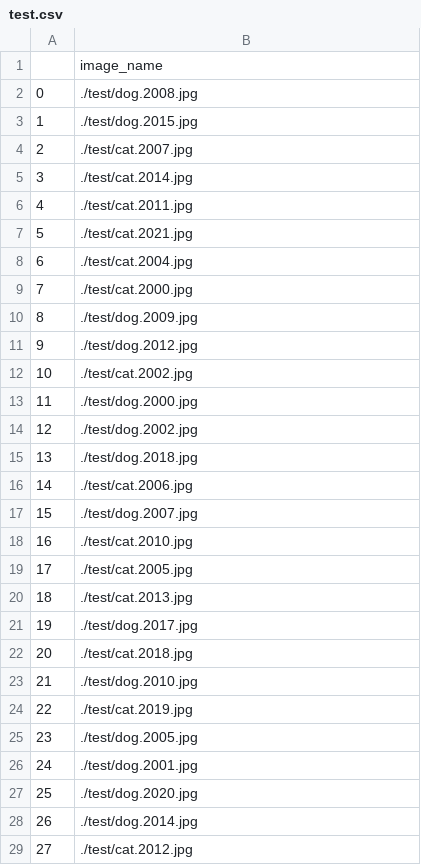
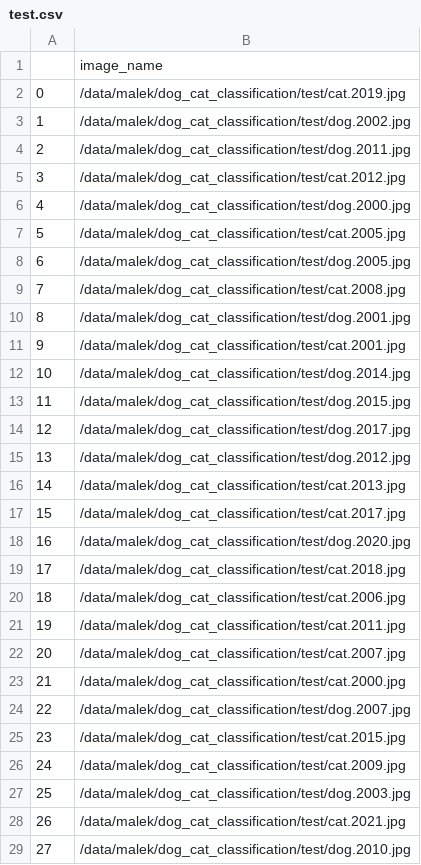
Before and after one commit to malekyoussefIA/dog_cat_classification, a CSV file: csv/test.csv, drawn as a sheet; only a part is shown; the diff covers the shown part only.

```diff
--- a/csv/test.csv
+++ b/csv/test.csv
@@ -1,29 +1,29 @@
 ,image_name
-0,./test/dog.2008.jpg
-1,./test/dog.2015.jpg
-2,./test/cat.2007.jpg
-3,./test/cat.2014.jpg
-4,./test/cat.2011.jpg
-5,./test/cat.2021.jpg
-6,./test/cat.2004.jpg
-7,./test/cat.2000.jpg
-8,./test/dog.2009.jpg
-9,./test/dog.2012.jpg
-10,./test/cat.2002.jpg
-11,./test/dog.2000.jpg
-12,./test/dog.2002.jpg
-13,./test/dog.2018.jpg
-14,./test/cat.2006.jpg
-15,./test/dog.2007.jpg
-16,./test/cat.2010.jpg
-17,./test/cat.2005.jpg
-18,./test/cat.2013.jpg
-19,./test/dog.2017.jpg
-20,./test/cat.2018.jpg
-21,./test/dog.2010.jpg
-22,./test/cat.2019.jpg
-23,./test/dog.2005.jpg
-24,./test/dog.2001.jpg
-25,./test/dog.2020.jpg
-26,./test/dog.2014.jpg
-27,./test/cat.2012.jpg
+0,/data/malek/dog_cat_classification/test/cat.2019.jpg
+1,/data/malek/dog_cat_classification/test/dog.2002.jpg
+2,/data/malek/dog_cat_classification/test/dog.2011.jpg
+3,/data/malek/dog_cat_classification/test/cat.2012.jpg
+4,/data/malek/dog_cat_classification/test/dog.2000.jpg
+5,/data/malek/dog_cat_classification/test/cat.2005.jpg
+6,/data/malek/dog_cat_classification/test/dog.2005.jpg
+7,/data/malek/dog_cat_classification/test/cat.2008.jpg
+8,/data/malek/dog_cat_classification/test/dog.2001.jpg
+9,/data/malek/dog_cat_classification/test/cat.2001.jpg
+10,/data/malek/dog_cat_classification/test/dog.2014.jpg
+11,/data/malek/dog_cat_classification/test/dog.2015.jpg
+12,/data/malek/dog_cat_classification/test/dog.2017.jpg
+13,/data/malek/dog_cat_classification/test/dog.2012.jpg
+14,/data/malek/dog_cat_classification/test/cat.2013.jpg
+15,/data/malek/dog_cat_classification/test/cat.2017.jpg
+16,/data/malek/dog_cat_classification/test/dog.2020.jpg
+17,/data/malek/dog_cat_classification/test/cat.2018.jpg
+18,/data/malek/dog_cat_classification/test/cat.2006.jpg
+19,/data/malek/dog_cat_classification/test/cat.2011.jpg
+20,/data/malek/dog_cat_classification/test/cat.2007.jpg
+21,/data/malek/dog_cat_classification/test/cat.2000.jpg
+22,/data/malek/dog_cat_classification/test/dog.2007.jpg
+23,/data/malek/dog_cat_classification/test/cat.2015.jpg
+24,/data/malek/dog_cat_classification/test/cat.2009.jpg
+25,/data/malek/dog_cat_classification/test/dog.2003.jpg
+26,/data/malek/dog_cat_classification/test/cat.2021.jpg
+27,/data/malek/dog_cat_classification/test/dog.2010.jpg
```
Also changed, not shown: 15 edited cells elsewhere in this file, csv/train.csv, csv/val.csv, 9 other files.
